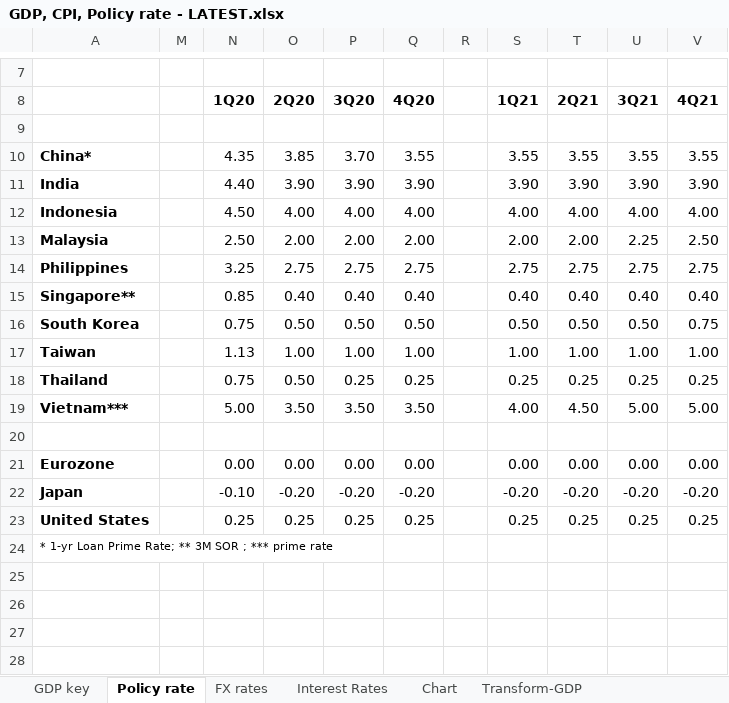
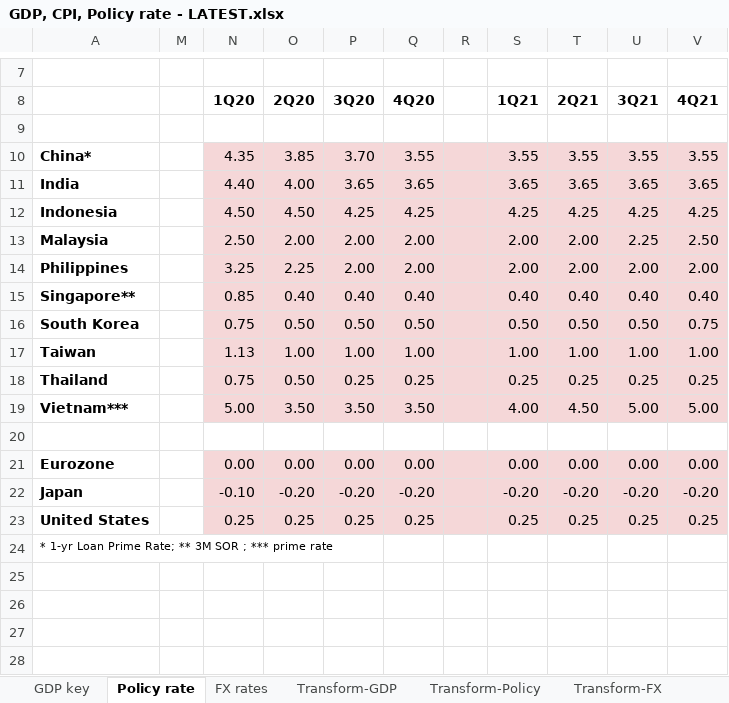
Before and after one commit to DT345/hello-world, an Excel workbook: GDP, CPI, Policy rate - LATEST.xlsx, sheet Policy rate, drawn as a sheet; only a part is shown, gaps mark what is left out; values as stored, in another font and other column widths than the file's, no borders; removed rows and columns are numbered as before the commit, all else as after; the diff names each change by its address in the sheet, - before the commit and + after, or states it on an @@ line.

```diff
--- a/GDP, CPI, Policy rate - LATEST.xlsx (sheet Policy rate)
+++ b/GDP, CPI, Policy rate - LATEST.xlsx (sheet Policy rate)
-sheet tab: Interest Rates
-sheet tab: Chart
-N10:V10 fill: none
+N10:V10 fill: #F5D7D8
-row 11: India |  | 4.40 | 3.90 | 3.90 | 3.90 |  | 3.90 | 3.90 | 3.90 | 3.90
-row 12: Indonesia |  | 4.50 | 4.00 | 4.00 | 4.00 |  | 4.00 | 4.00 | 4.00 | 4.00
+row 11: India |  | 4.40 | 4.00 | 3.65 | 3.65 |  | 3.65 | 3.65 | 3.65 | 3.65
+row 12: Indonesia |  | 4.50 | 4.50 | 4.25 | 4.25 |  | 4.25 | 4.25 | 4.25 | 4.25
-N13:V13 fill: none
+N13:V13 fill: #F5D7D8
-row 14: Philippines |  | 3.25 | 2.75 | 2.75 | 2.75 |  | 2.75 | 2.75 | 2.75 | 2.75
+row 14: Philippines |  | 3.25 | 2.25 | 2.00 | 2.00 |  | 2.00 | 2.00 | 2.00 | 2.00
-N15:V19 fill: none
+N15:V19 fill: #F5D7D8
-N21:V23 fill: none
+N21:V23 fill: #F5D7D8
```
Also changed, not shown: sheet FX rates, sheet Transform-FX, sheet GDP key, sheet Transform-Policy, sheet Transform-GDP, charts or pictures, BBG Data.xlsx, 1 other file.
